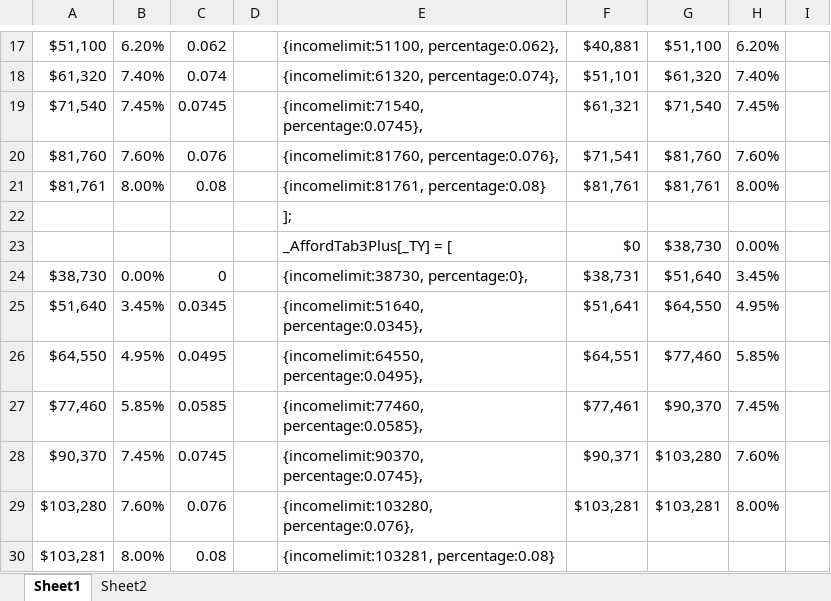
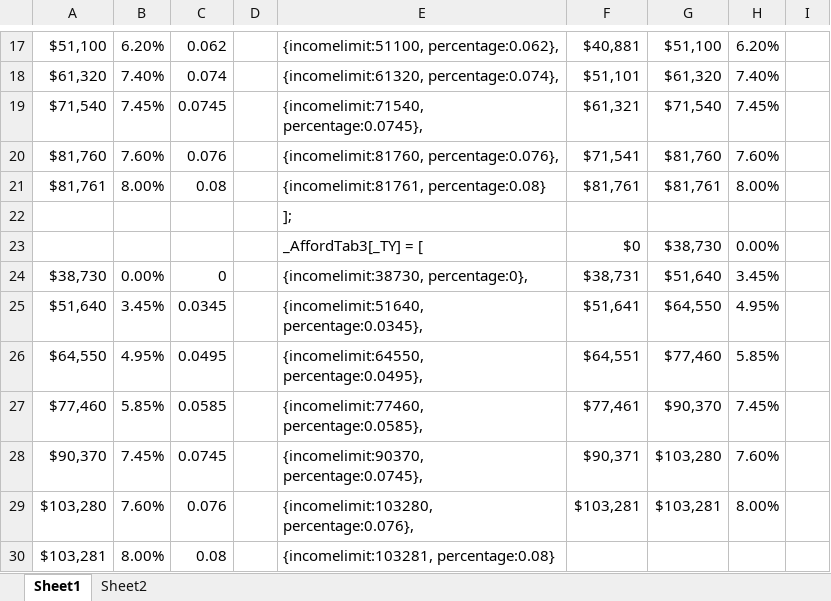
Before and after one commit to mdmaggio7/taxaide-tools, an Excel workbook: AffordabilityTables - TY25.xlsx, sheet Sheet1, drawn as a sheet; only a part is shown, gaps mark what is left out; values as stored, in another font and other column widths than the file's, no borders; the diff names each change by its address in the sheet, - before the commit and + after, or states it on an @@ line.

Commit message:
Update AffordabilityTables - TY25.xlsx

```diff
--- a/AffordabilityTables - TY25.xlsx (sheet Sheet1)
+++ b/AffordabilityTables - TY25.xlsx (sheet Sheet1)
-E23: _AffordTab3Plus[_TY] = [
+E23: _AffordTab3[_TY] = [
```
